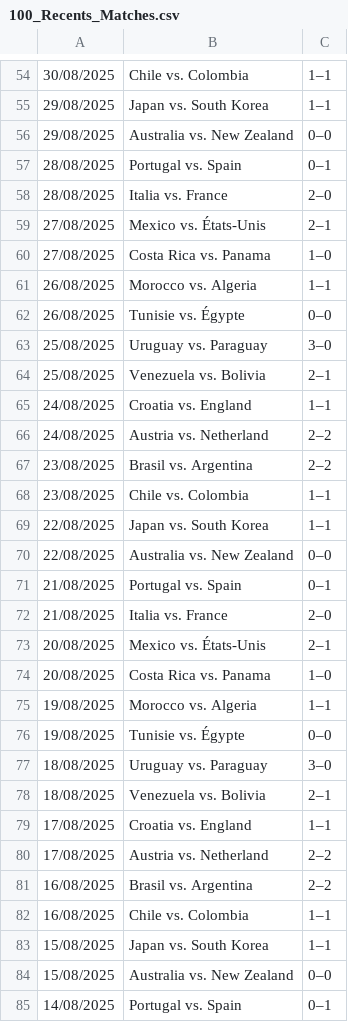
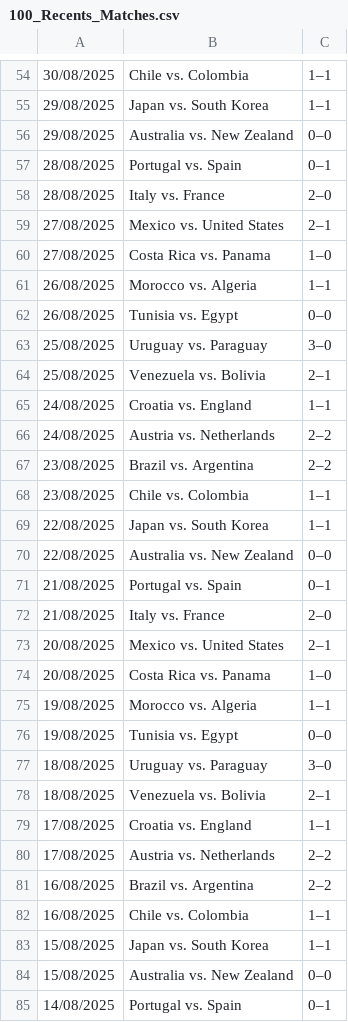
Before and after one commit to Arkunir/2025_2026_nsi_lndb_term4_gp3, a CSV file: 100_Recents_Matches.csv, drawn as a sheet; only a part is shown, gaps mark what is left out; the diff covers the shown part only.

```diff
--- a/100_Recents_Matches.csv
+++ b/100_Recents_Matches.csv
@@ -57,7 +57,7 @@
 28/08/2025	Portugal vs. Spain	0–1
-28/08/2025	Italia vs. France	2–0
-27/08/2025	Mexico vs. États-Unis	2–1
+28/08/2025	Italy vs. France	2–0
+27/08/2025	Mexico vs. United States	2–1
 27/08/2025	Costa Rica vs. Panama	1–0
 26/08/2025	Morocco vs. Algeria	1–1
-26/08/2025	Tunisie vs. Égypte	0–0
+26/08/2025	Tunisia vs. Egypt	0–0
 25/08/2025	Uruguay vs. Paraguay	3–0
@@ -65,4 +65,4 @@
 24/08/2025	Croatia vs. England	1–1
-24/08/2025	Austria vs. Netherland	2–2
-23/08/2025	Brasil vs. Argentina	2–2
+24/08/2025	Austria vs. Netherlands	2–2
+23/08/2025	Brazil vs. Argentina	2–2
 23/08/2025	Chile vs. Colombia	1–1
@@ -71,7 +71,7 @@
 21/08/2025	Portugal vs. Spain	0–1
-21/08/2025	Italia vs. France	2–0
-20/08/2025	Mexico vs. États-Unis	2–1
+21/08/2025	Italy vs. France	2–0
+20/08/2025	Mexico vs. United States	2–1
 20/08/2025	Costa Rica vs. Panama	1–0
 19/08/2025	Morocco vs. Algeria	1–1
-19/08/2025	Tunisie vs. Égypte	0–0
+19/08/2025	Tunisia vs. Egypt	0–0
 18/08/2025	Uruguay vs. Paraguay	3–0
@@ -79,4 +79,4 @@
 17/08/2025	Croatia vs. England	1–1
-17/08/2025	Austria vs. Netherland	2–2
-16/08/2025	Brasil vs. Argentina	2–2
+17/08/2025	Austria vs. Netherlands	2–2
+16/08/2025	Brazil vs. Argentina	2–2
 16/08/2025	Chile vs. Colombia	1–1
```
Also changed, not shown: 29 edited cells elsewhere in this file.
